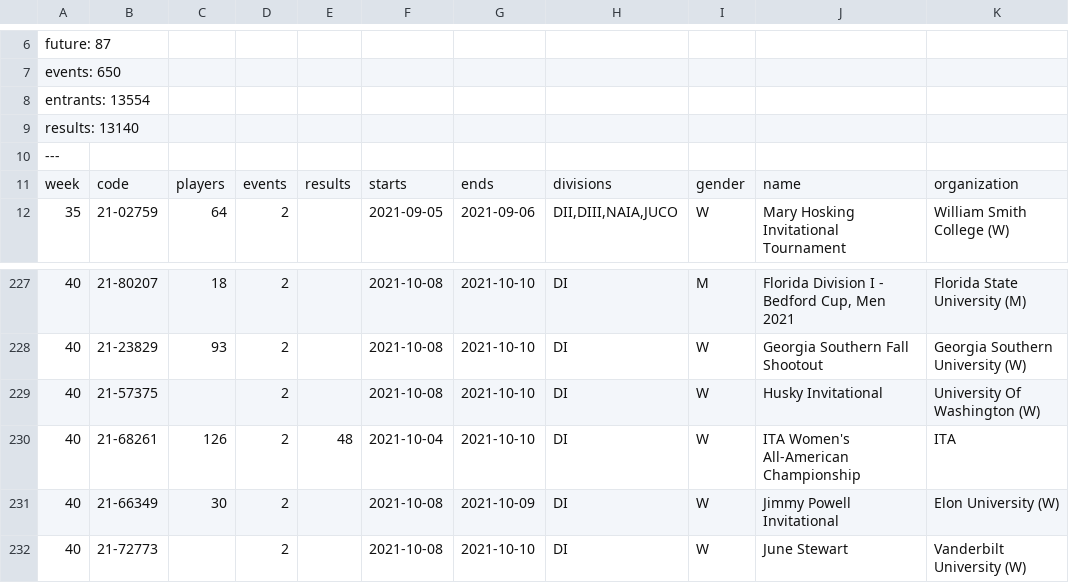
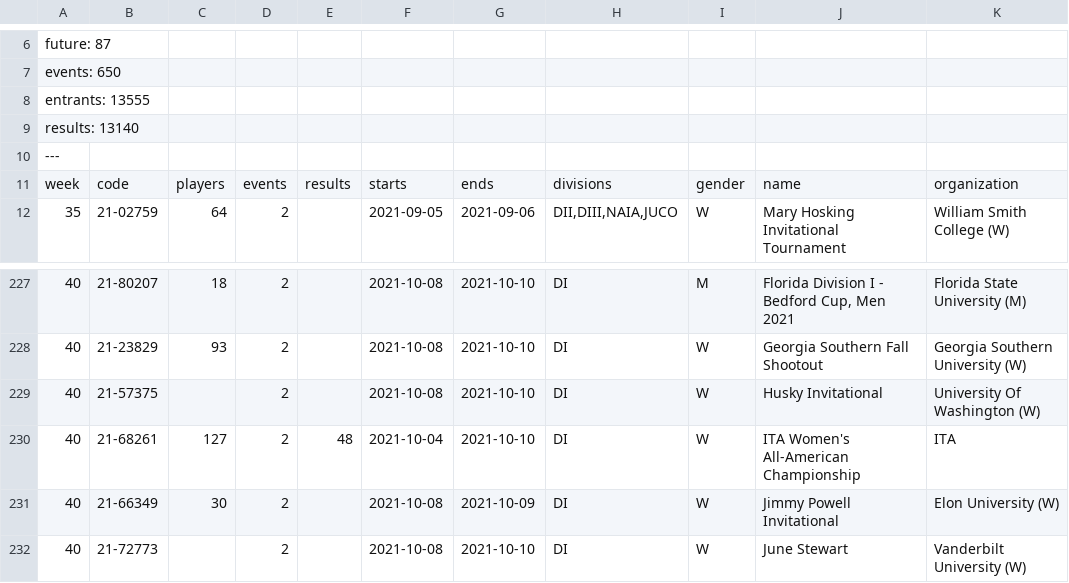
Before and after one commit to slam10s/college-data, a TSV file: 2021-22/tournaments.tsv, drawn as a sheet; only a part is shown, gaps mark what is left out; the diff names each change by its address in the sheet, - before the commit and + after, or states it on an @@ line.

```diff
--- a/2021-22/tournaments.tsv
+++ b/2021-22/tournaments.tsv
-A8: entrants: 13554
+A8: entrants: 13555
-C230: 126
+C230: 127
```
Also changed, not shown: 2021-22/men-doubles.tsv, 2021-22/men-singles.tsv, 3 other files.
